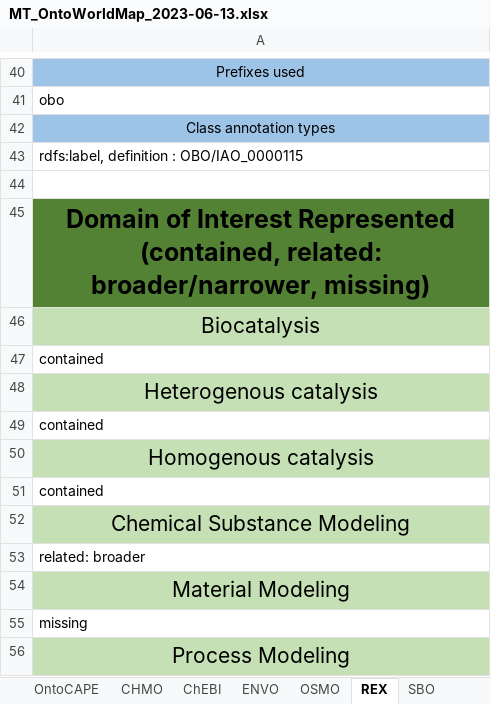
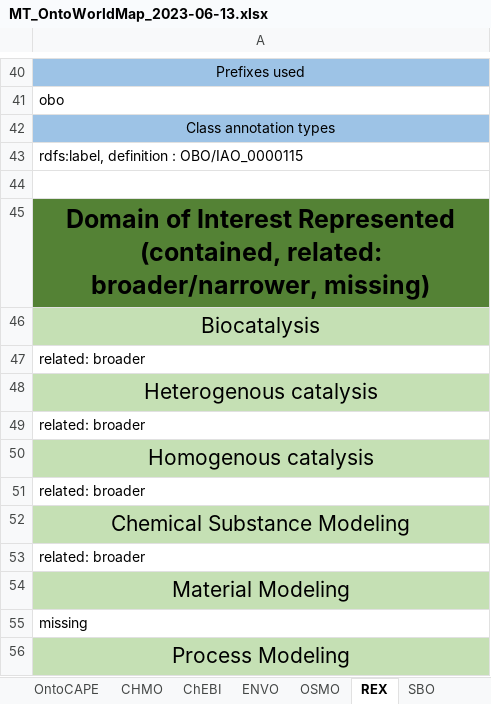
Before and after one commit to nfdi4cat/Ontology-Overview-of-NFDI4Cat, an Excel workbook: master_table/MT_OntoWorldMap_2023-06-13.xlsx, sheet REX, drawn as a sheet; only a part is shown, gaps mark what is left out; values as stored, in another font and other column widths than the file's, no borders; the diff names each change by its address in the sheet, - before the commit and + after, or states it on an @@ line.

Commit message:
Update MT_OntoWorldMap_2023-06-13.xlsx

```diff
--- a/master_table/MT_OntoWorldMap_2023-06-13.xlsx (sheet REX)
+++ b/master_table/MT_OntoWorldMap_2023-06-13.xlsx (sheet REX)
-A47: contained
+A47: related: broader
-A49: contained
+A49: related: broader
-A51: contained
+A51: related: broader
```
Also changed, not shown: sheet AFO.
